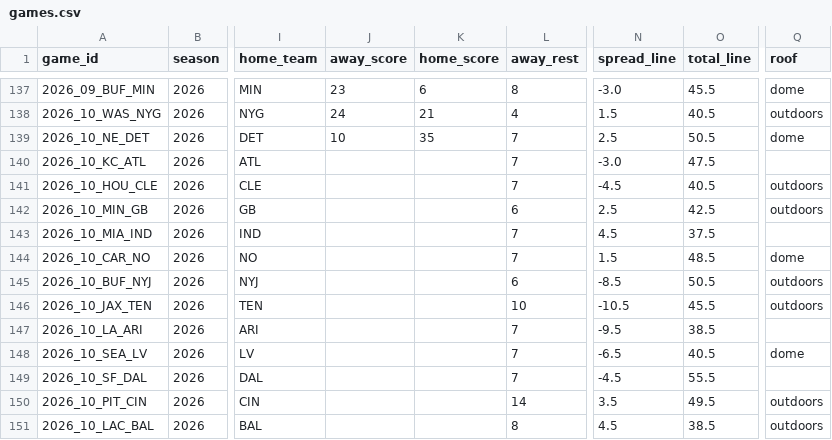
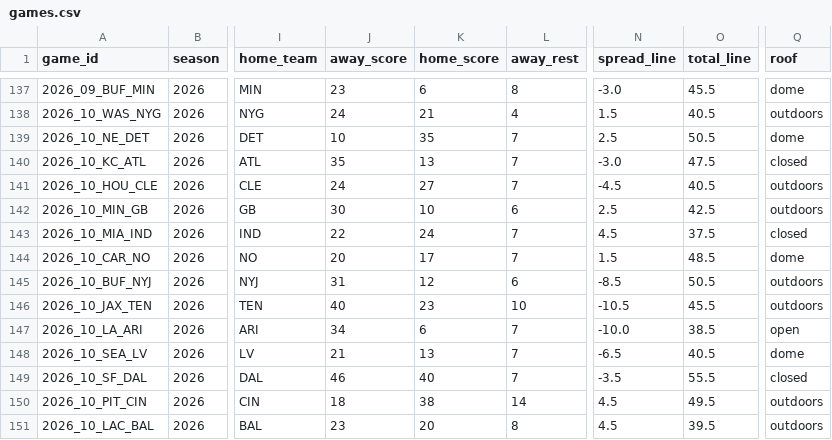
Before and after one commit to bmillercreates/The-Prop-Exchange, a CSV file: data/stats/games.csv, drawn as a sheet; only a part is shown, gaps mark what is left out; the diff covers the shown part only; the diff names each change by its address in the sheet, - before the commit and + after, or states it on an @@ line.

```diff
--- a/data/stats/games.csv
+++ b/data/stats/games.csv
-J140 (away_score): (empty)
+J140 (away_score): 35
-K140 (home_score): (empty)
+K140 (home_score): 13
-Q140 (roof): (empty)
+Q140 (roof): closed
-J141 (away_score): (empty)
+J141 (away_score): 24
-K141 (home_score): (empty)
+K141 (home_score): 27
-J142 (away_score): (empty)
+J142 (away_score): 30
-K142 (home_score): (empty)
+K142 (home_score): 10
-J143 (away_score): (empty)
+J143 (away_score): 22
-K143 (home_score): (empty)
+K143 (home_score): 24
-Q143 (roof): (empty)
+Q143 (roof): closed
-J144 (away_score): (empty)
+J144 (away_score): 20
-K144 (home_score): (empty)
+K144 (home_score): 17
-J145 (away_score): (empty)
+J145 (away_score): 31
-K145 (home_score): (empty)
+K145 (home_score): 12
-J146 (away_score): (empty)
+J146 (away_score): 40
-K146 (home_score): (empty)
+K146 (home_score): 23
-J147 (away_score): (empty)
+J147 (away_score): 34
-K147 (home_score): (empty)
+K147 (home_score): 6
-N147 (spread_line): -9.5
+N147 (spread_line): -10.0
-Q147 (roof): (empty)
+Q147 (roof): open
-J148 (away_score): (empty)
+J148 (away_score): 21
-K148 (home_score): (empty)
+K148 (home_score): 13
-J149 (away_score): (empty)
+J149 (away_score): 46
-K149 (home_score): (empty)
+K149 (home_score): 40
-N149 (spread_line): -4.5
+N149 (spread_line): -3.5
-Q149 (roof): (empty)
+Q149 (roof): closed
-J150 (away_score): (empty)
+J150 (away_score): 18
-K150 (home_score): (empty)
+K150 (home_score): 38
-N150 (spread_line): 3.5
+N150 (spread_line): 4.5
-J151 (away_score): (empty)
+J151 (away_score): 23
-K151 (home_score): (empty)
+K151 (home_score): 20
-O151 (total_line): 38.5
+O151 (total_line): 39.5
```
Also changed, not shown: 61 edited cells elsewhere in this file, data/injuries.csv, data/stats/team_games.csv, 20 other files.
